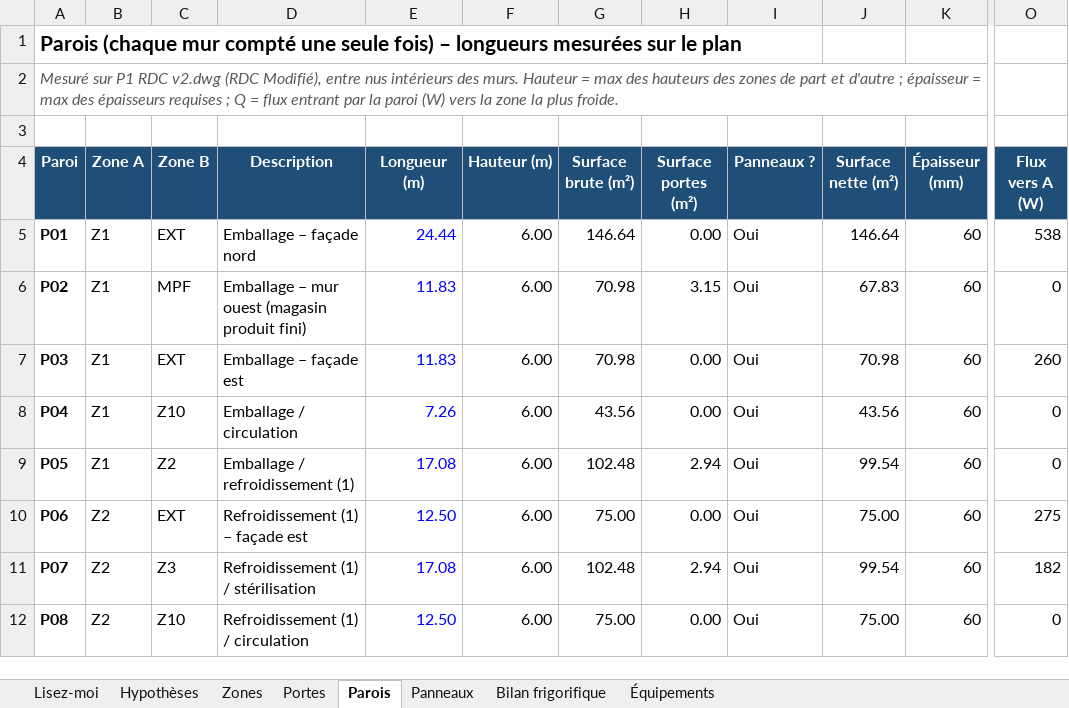
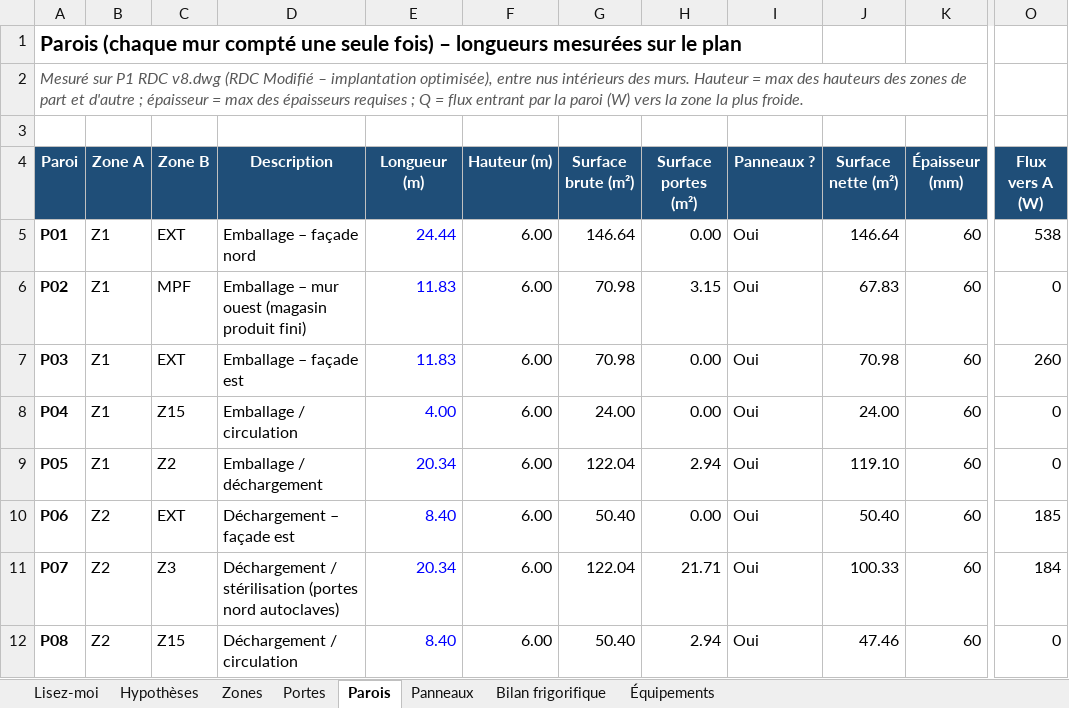
Before and after one commit to Elmouage17/petfactory-morocco, an Excel workbook: DWG_Plan_Modificatif/DWG Plan Modificatif/Unite Humide - dimensions panneaux froid.xlsx, sheet Parois, drawn as a sheet; only a part is shown, gaps mark what is left out; values as stored, in another font and other column widths than the file's, no borders; the diff covers the shown part only; the diff names each change by its address in the sheet, - before the commit and + after, or states it on an @@ line.

```diff
--- a/DWG_Plan_Modificatif/DWG Plan Modificatif/Unite Humide - dimensions panneaux froid.xlsx (sheet Parois)
+++ b/DWG_Plan_Modificatif/DWG Plan Modificatif/Unite Humide - dimensions panneaux froid.xlsx (sheet Parois)
-A2 (Paroi): …P1 RDC v2.dwg (RDC Modifié), entre nus…
+A2 (Paroi): …P1 RDC v8.dwg (RDC Modifié – implantation optimisée), entre nus…
-C8 (Zone B): Z10
+C8 (Zone B): Z15
-E8 (Longueur (m)): 7.26
+E8 (Longueur (m)): 4.00
-G8 (Surface brute (m²)): 43.56
+G8 (Surface brute (m²)): 24.00
-J8 (Surface nette (m²)): 43.56
+J8 (Surface nette (m²)): 24.00
-D9 (Description): Emballage / refroidissement (1)
+D9 (Description): Emballage / déchargement
-E9 (Longueur (m)): 17.08
+E9 (Longueur (m)): 20.34
-G9 (Surface brute (m²)): 102.48
+G9 (Surface brute (m²)): 122.04
-J9 (Surface nette (m²)): 99.54
+J9 (Surface nette (m²)): 119.10
-D10 (Description): Refroidissement (1) – façade est
+D10 (Description): Déchargement – façade est
-E10 (Longueur (m)): 12.50
+E10 (Longueur (m)): 8.40
-G10 (Surface brute (m²)): 75.00
+G10 (Surface brute (m²)): 50.40
-J10 (Surface nette (m²)): 75.00
+J10 (Surface nette (m²)): 50.40
-O10 (Flux vers A (W)): 275
+O10 (Flux vers A (W)): 185
-D11 (Description): Refroidissement (1) / stérilisation
+D11 (Description): Déchargement / stérilisation (portes nord autoclaves)
-E11 (Longueur (m)): 17.08
+E11 (Longueur (m)): 20.34
-G11 (Surface brute (m²)): 102.48
+G11 (Surface brute (m²)): 122.04
-H11 (Surface portes (m²)): 2.94
+H11 (Surface portes (m²)): 21.71
-J11 (Surface nette (m²)): 99.54
+J11 (Surface nette (m²)): 100.33
-O11 (Flux vers A (W)): 182
+O11 (Flux vers A (W)): 184
-C12 (Zone B): Z10
+C12 (Zone B): Z15
-D12 (Description): Refroidissement (1) / circulation
+D12 (Description): Déchargement / circulation
-E12 (Longueur (m)): 12.50
+E12 (Longueur (m)): 8.40
-G12 (Surface brute (m²)): 75.00
+G12 (Surface brute (m²)): 50.40
-H12 (Surface portes (m²)): 0.00
+H12 (Surface portes (m²)): 2.94
-J12 (Surface nette (m²)): 75.00
+J12 (Surface nette (m²)): 47.46
```
Also changed, not shown: 12 added rows, 2 removed rows and 180 edited cells elsewhere in this sheet, sheet Bilan frigorifique, sheet Portes, sheet Zones, sheet Panneaux, sheet Hypothèses, sheet Équipements, 1 more sheet, formulas that keep their value, 3 other files.
